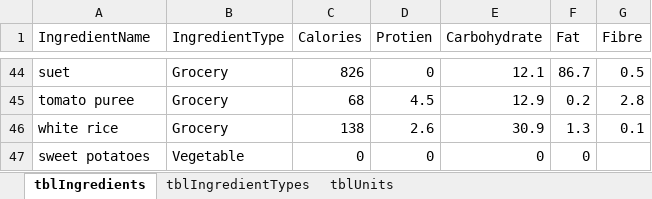
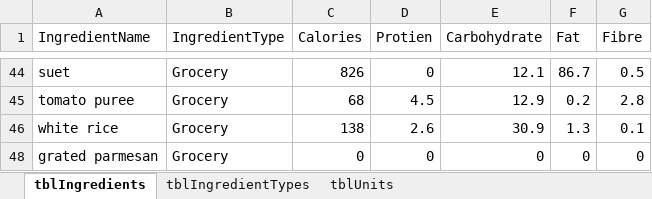
Before and after one commit to joejcollins/harmony-angel, an Excel workbook: ConsoleApp/Input/Ingredients.xlsx, sheet tblIngredients, drawn as a sheet; only a part is shown, gaps mark what is left out; values as stored, in another font and other column widths than the file's, no borders; addresses are those after the commit; the diff covers the shown part only; the diff names each change by its address in the sheet, - before the commit and + after, or states it on an @@ line.

```diff
--- a/ConsoleApp/Input/Ingredients.xlsx (sheet tblIngredients)
+++ b/ConsoleApp/Input/Ingredients.xlsx (sheet tblIngredients)
-A48 (IngredientName): sweet potatoes
+A48 (IngredientName): grated parmesan
-B48 (IngredientType): Vegetable
+B48 (IngredientType): Grocery
-G48 (Fibre): (empty)
+G48 (Fibre): 0
```
Also changed, not shown: 28 hidden or unhidden rows elsewhere in this sheet, 2 other files.
